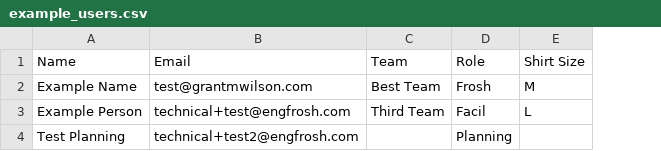
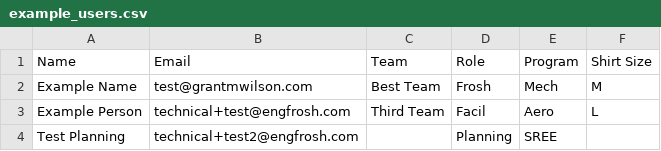
Before and after one commit to engfrosh/engfrosh, a CSV file: example_users.csv, drawn as a sheet; the diff names each change by its address in the sheet, - before the commit and + after, or states it on an @@ line.

```diff
--- a/example_users.csv
+++ b/example_users.csv
+column E (Program), rows 2-4: Mech | Aero | SREE
```
Also changed, not shown: 4 other files.
